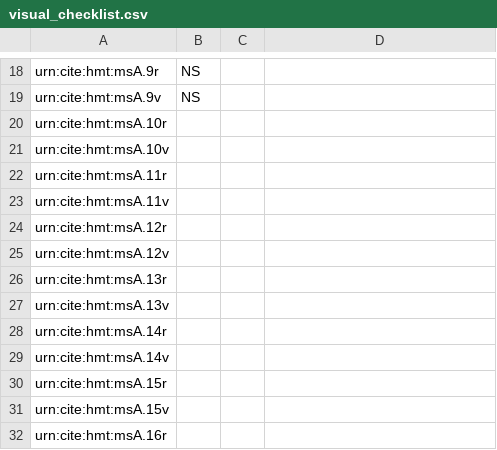
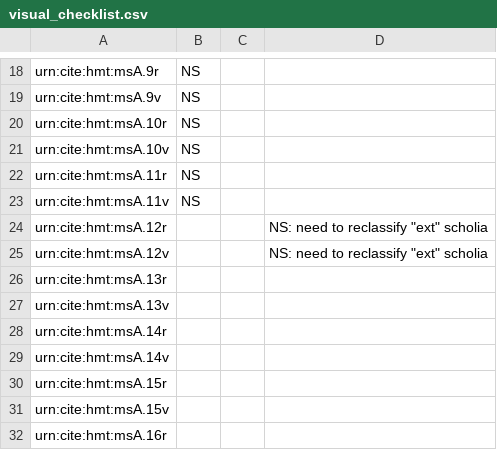
Before and after one commit to hmteditors/acmecleaners, a CSV file: visual_checklist.csv, drawn as a sheet; only a part is shown, gaps mark what is left out.

Commit message:
Update visual_checklist.csv

```diff
--- a/visual_checklist.csv
+++ b/visual_checklist.csv
@@ -19,8 +19,8 @@ urn:cite:hmt:msA.9r,NS,,
 urn:cite:hmt:msA.9v,NS,,
-urn:cite:hmt:msA.10r,,,
-urn:cite:hmt:msA.10v,,,
-urn:cite:hmt:msA.11r,,,
-urn:cite:hmt:msA.11v,,,
-urn:cite:hmt:msA.12r,,,
-urn:cite:hmt:msA.12v,,,
+urn:cite:hmt:msA.10r,NS,,
+urn:cite:hmt:msA.10v,NS,,
+urn:cite:hmt:msA.11r,NS,,
+urn:cite:hmt:msA.11v,NS,,
+urn:cite:hmt:msA.12r,,,NS: need to reclassify "ext" scholia
+urn:cite:hmt:msA.12v,,,NS: need to reclassify "ext" scholia
 urn:cite:hmt:msA.13r,,,
```
